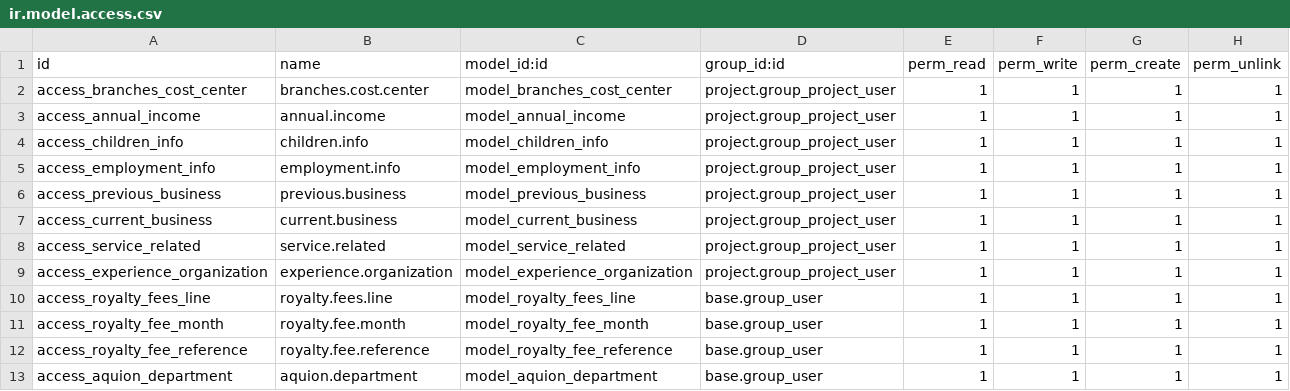
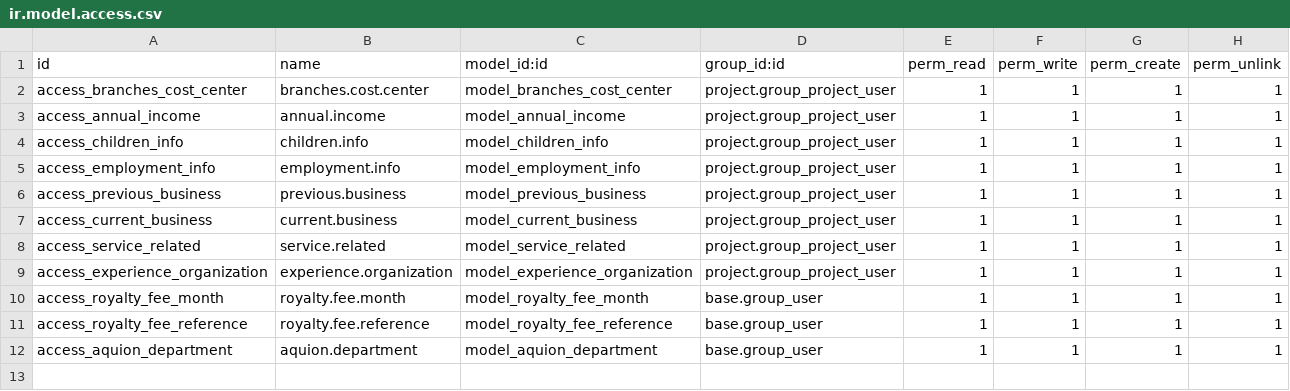
Before and after one commit to shouyejing/suds_premier, a CSV file: suds/security/ir.model.access.csv, drawn as a sheet; the diff names each change by its address in the sheet, - before the commit and + after, or states it on an @@ line.

Commit message:
updated files

```diff
--- a/suds/security/ir.model.access.csv
+++ b/suds/security/ir.model.access.csv
-row 10: access_royalty_fees_line | royalty.fees.line | model_royalty_fees_line | base.group_user | 1 | 1 | 1 | 1
```
